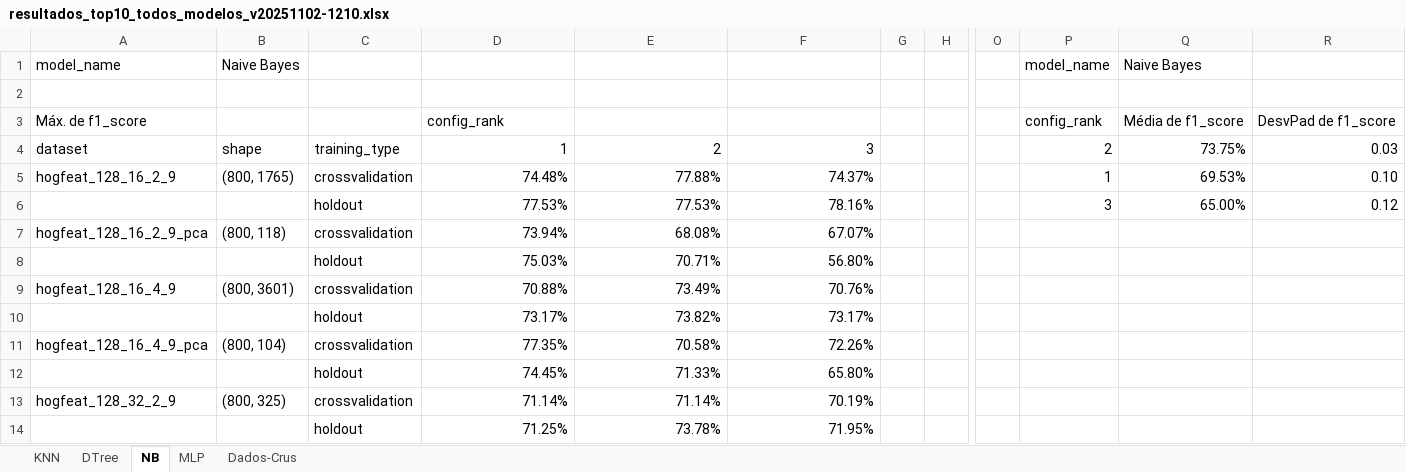
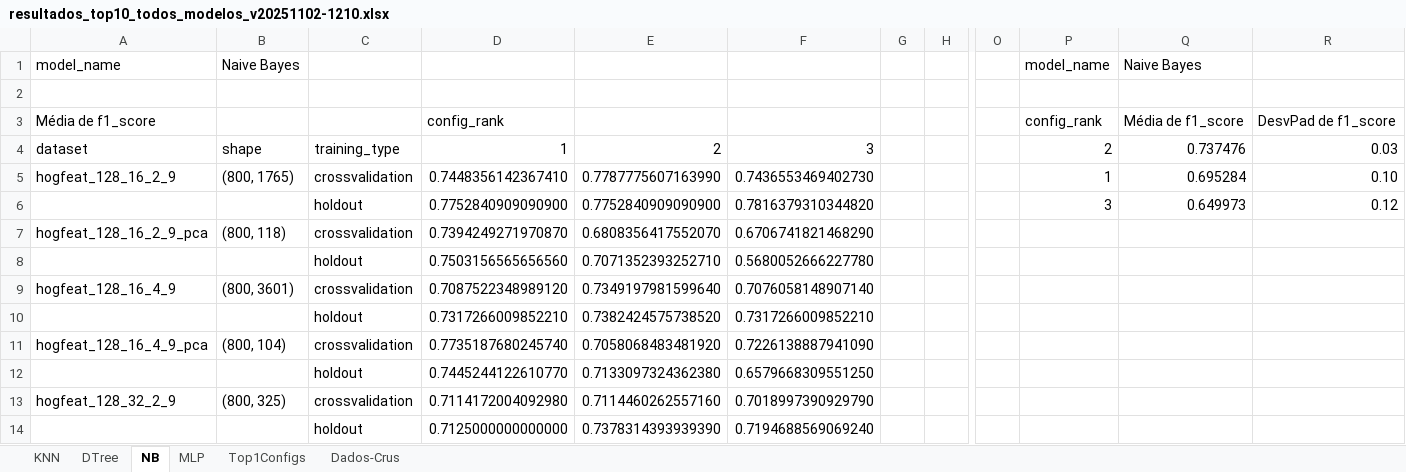
Before and after one commit to gilcesarf/imd3002-202502, an Excel workbook: Projeto/resultados_top10_todos_modelos_v20251102-1210.xlsx, sheet NB, drawn as a sheet; only a part is shown, gaps mark what is left out; values as stored, in another font and other column widths than the file's, no borders; conditional formats not drawn; removed rows and columns are numbered as before the commit, all else as after; rows hold the shown columns only; the diff covers the shown part only; the diff names each change by its address in the sheet, - before the commit and + after, or states it on an @@ line.

```diff
--- a/Projeto/resultados_top10_todos_modelos_v20251102-1210.xlsx (sheet NB)
+++ b/Projeto/resultados_top10_todos_modelos_v20251102-1210.xlsx (sheet NB)
+sheet tab: Top1Configs
-A3: Máx. de f1_score
+A3: Média de f1_score
-Q4: 73.75%
+Q4: 0.737476
-D5: 74.48%
+D5: 0.7448356142367410
-E5: 77.88%
+E5: 0.7787775607163990
-F5: 74.37%
+F5: 0.7436553469402730
-Q5: 69.53%
+Q5: 0.695284
-D6: 77.53%
+D6: 0.7752840909090900
-E6: 77.53%
+E6: 0.7752840909090900
-F6: 78.16%
+F6: 0.7816379310344820
-Q6: 65.00%
+Q6: 0.649973
-D7: 73.94%
+D7: 0.7394249271970870
-E7: 68.08%
+E7: 0.6808356417552070
-F7: 67.07%
+F7: 0.6706741821468290
-row 8:  |  | holdout | 75.03% | 70.71% | 56.80%
+row 8:  |  | holdout | 0.7503156565656560 | 0.7071352393252710 | 0.5680052666227780
-D9: 70.88%
+D9: 0.7087522348989120
-E9: 73.49%
+E9: 0.7349197981599640
-F9: 70.76%
+F9: 0.7076058148907140
-row 10:  |  | holdout | 73.17% | 73.82% | 73.17%
+row 10:  |  | holdout | 0.7317266009852210 | 0.7382424575738520 | 0.7317266009852210
-D11: 77.35%
+D11: 0.7735187680245740
-E11: 70.58%
+E11: 0.7058068483481920
-F11: 72.26%
+F11: 0.7226138887941090
-row 12:  |  | holdout | 74.45% | 71.33% | 65.80%
+row 12:  |  | holdout | 0.7445244122610770 | 0.7133097324362380 | 0.6579668309551250
-D13: 71.14%
+D13: 0.7114172004092980
-E13: 71.14%
+E13: 0.7114460262557160
-F13: 70.19%
+F13: 0.7018997390929790
-row 14:  |  | holdout | 71.25% | 73.78% | 71.95%
+row 14:  |  | holdout | 0.7125000000000000 | 0.7378314393939390 | 0.7194688569069240
```
Also changed, not shown: 10 added rows, 10 removed rows and 27 edited cells elsewhere in this sheet, sheet KNN, sheet MLP, sheet DTree, Projeto/Resultado-selecao-bases-completo.xlsx, Projeto/resultados_testes_estatisticos_v20251102-1210.xlsx, 12 other files.
